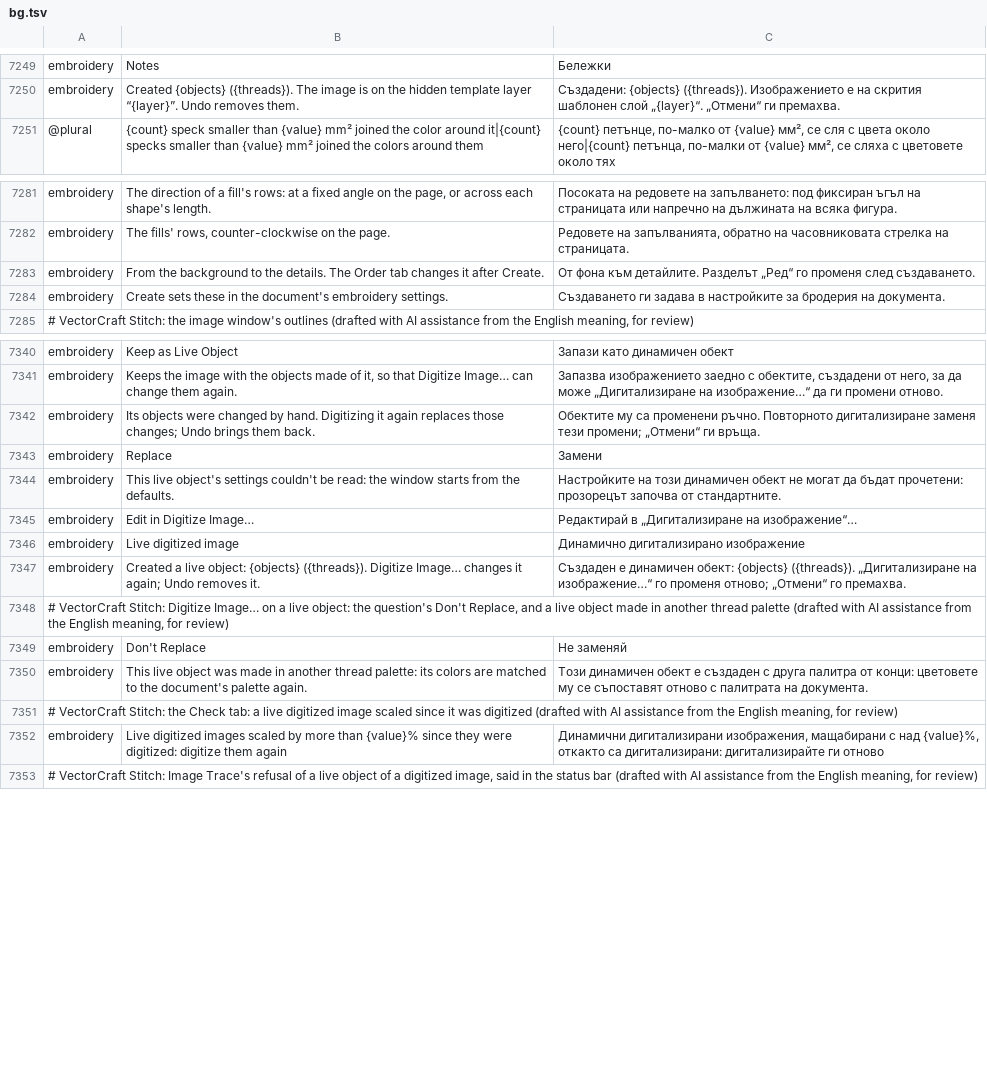
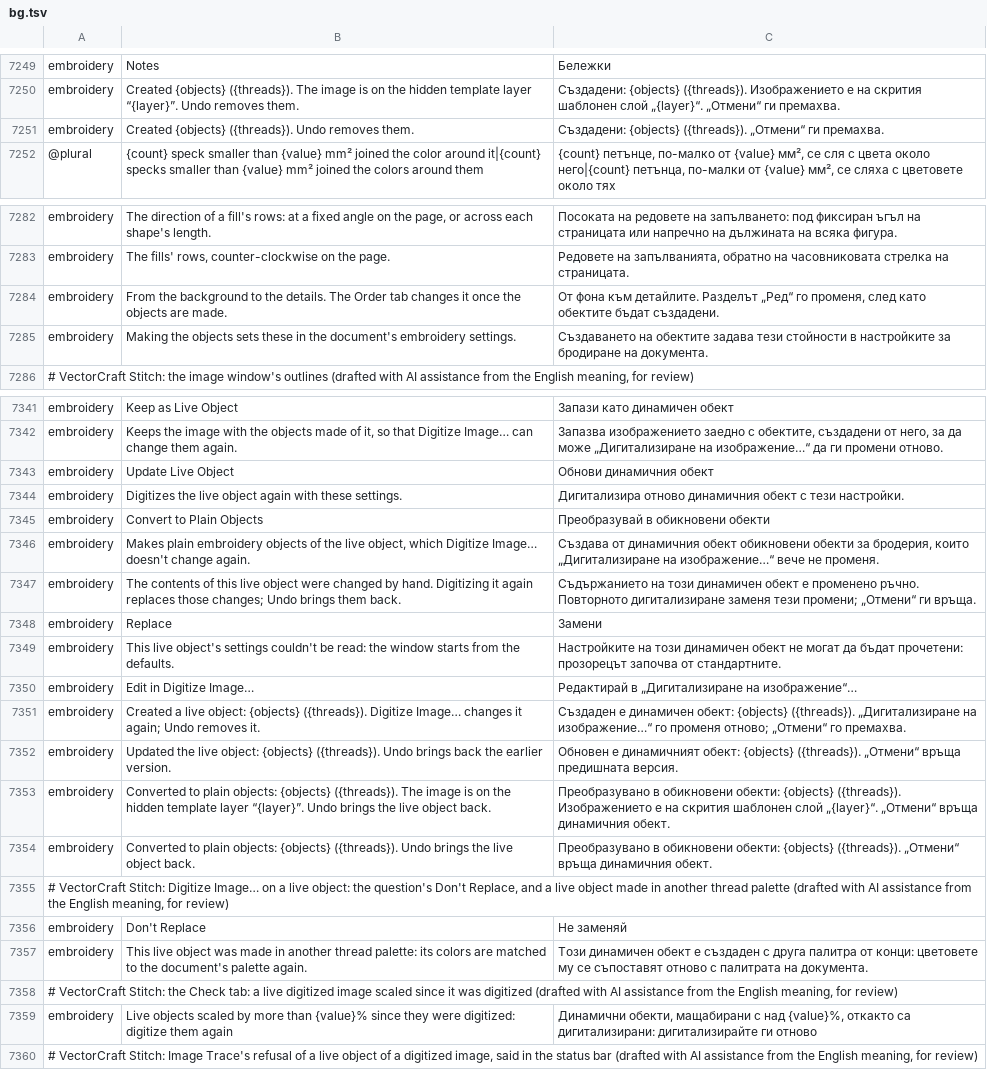
Before and after one commit to przbat-public/vectorcraft-stitch, a TSV file: crates/ui-egui/src/i18n/bg.tsv, drawn as a sheet; only a part is shown, gaps mark what is left out; the diff covers the shown part only.

```diff
--- a/crates/ui-egui/src/i18n/bg.tsv
+++ b/crates/ui-egui/src/i18n/bg.tsv
@@ -7250,2 +7250,3 @@ embroidery	Notes	Бележки
 embroidery	Created {objects} ({threads}). The image is on the hidden template layer “{layer}”. Undo removes them.	Създадени: {objects} ({threads}). Изображението е на скрития шаблонен слой „{layer}“. „Отмени“ ги премахва.
+embroidery	Created {objects} ({threads}). Undo removes them.	Създадени: {objects} ({threads}). „Отмени“ ги премахва.
 @plural	{count} speck smaller than {value} mm² joined the color around it|{count} specks smaller than {value} mm² joined the colors around them	{count} петънце, по-малко от {value} мм², се сля с цвета около него|{count} петънца, по-малки от {value} мм², се сляха с цветовете около тях
@@ -7282,4 +7283,4 @@ embroidery	The direction of a fill's rows: at a fixed angle on the page, or acro
 embroidery	The fills' rows, counter-clockwise on the page.	Редовете на запълванията, обратно на часовниковата стрелка на страницата.
-embroidery	From the background to the details. The Order tab changes it after Create.	От фона към детайлите. Разделът „Ред“ го променя след създаването.
-embroidery	Create sets these in the document's embroidery settings.	Създаването ги задава в настройките за бродерия на документа.
+embroidery	From the background to the details. The Order tab changes it once the objects are made.	От фона към детайлите. Разделът „Ред“ го променя, след като обектите бъдат създадени.
+embroidery	Making the objects sets these in the document's embroidery settings.	Създаването на обектите задава тези стойности в настройките за бродиране на документа.
 # VectorCraft Stitch: the image window's outlines (drafted with AI assistance from the English meaning, for review)
@@ -7341,3 +7342,7 @@ embroidery	Keep as Live Object	Запази като динамичен обек
 embroidery	Keeps the image with the objects made of it, so that Digitize Image… can change them again.	Запазва изображението заедно с обектите, създадени от него, за да може „Дигитализиране на изображение…“ да ги промени отново.
-embroidery	Its objects were changed by hand. Digitizing it again replaces those changes; Undo brings them back.	Обектите му са променени ръчно. Повторното дигитализиране заменя тези промени; „Отмени“ ги връща.
+embroidery	Update Live Object	Обнови динамичния обект
+embroidery	Digitizes the live object again with these settings.	Дигитализира отново динамичния обект с тези настройки.
+embroidery	Convert to Plain Objects	Преобразувай в обикновени обекти
+embroidery	Makes plain embroidery objects of the live object, which Digitize Image… doesn't change again.	Създава от динамичния обект обикновени обекти за бродерия, които „Дигитализиране на изображение…“ вече не променя.
+embroidery	The contents of this live object were changed by hand. Digitizing it again replaces those changes; Undo brings them back.	Съдържанието на този динамичен обект е променено ръчно. Повторното дигитализиране заменя тези промени; „Отмени“ ги връща.
 embroidery	Replace	Замени
@@ -7345,4 +7350,6 @@ embroidery	This live object's settings couldn't be read: the window starts from
 embroidery	Edit in Digitize Image…	Редактирай в „Дигитализиране на изображение“…
-embroidery	Live digitized image	Динамично дигитализирано изображение
 embroidery	Created a live object: {objects} ({threads}). Digitize Image… changes it again; Undo removes it.	Създаден е динамичен обект: {objects} ({threads}). „Дигитализиране на изображение…“ го променя отново; „Отмени“ го премахва.
+embroidery	Updated the live object: {objects} ({threads}). Undo brings back the earlier version.	Обновен е динамичният обект: {objects} ({threads}). „Отмени“ връща предишната версия.
+embroidery	Converted to plain objects: {objects} ({threads}). The image is on the hidden template layer “{layer}”. Undo brings the live object back.	Преобразувано в обикновени обекти: {objects} ({threads}). Изображението е на скрития шаблонен слой „{layer}“. „Отмени“ връща динамичния обект.
+embroidery	Converted to plain objects: {objects} ({threads}). Undo brings the live object back.	Преобразувано в обикновени обекти: {objects} ({threads}). „Отмени“ връща динамичния обект.
 # VectorCraft Stitch: Digitize Image… on a live object: the question's Don't Replace, and a live object made in another thread palette (drafted with AI assistance from the English meaning, for review)
@@ -7351,3 +7358,3 @@ embroidery	This live object was made in another thread palette: its colors are m
 # VectorCraft Stitch: the Check tab: a live digitized image scaled since it was digitized (drafted with AI assistance from the English meaning, for review)
-embroidery	Live digitized images scaled by more than {value}% since they were digitized: digitize them again	Динамични дигитализирани изображения, мащабирани с над {value}%, откакто са дигитализирани: дигитализирайте ги отново
+embroidery	Live objects scaled by more than {value}% since they were digitized: digitize them again	Динамични обекти, мащабирани с над {value}%, откакто са дигитализирани: дигитализирайте ги отново
 # VectorCraft Stitch: Image Trace's refusal of a live object of a digitized image, said in the status bar (drafted with AI assistance from the English meaning, for review)
```
Also changed, not shown: 4 edited cells elsewhere in this file, crates/ui-egui/src/i18n/el.tsv, crates/ui-egui/src/i18n/hi.tsv, 36 other files.
